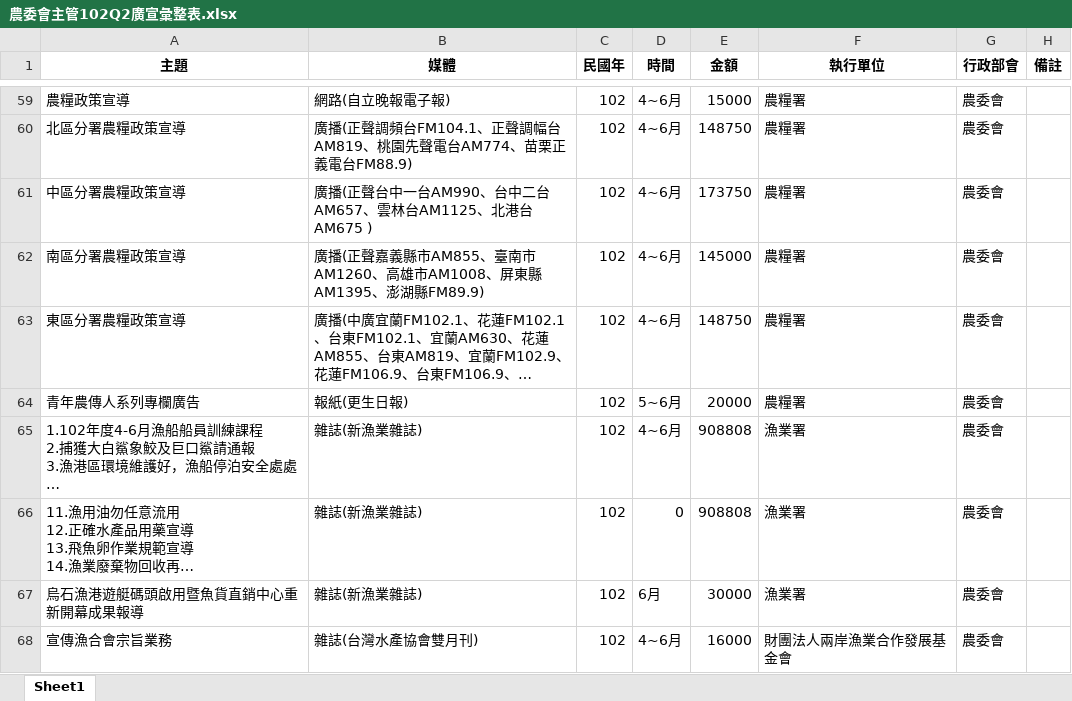
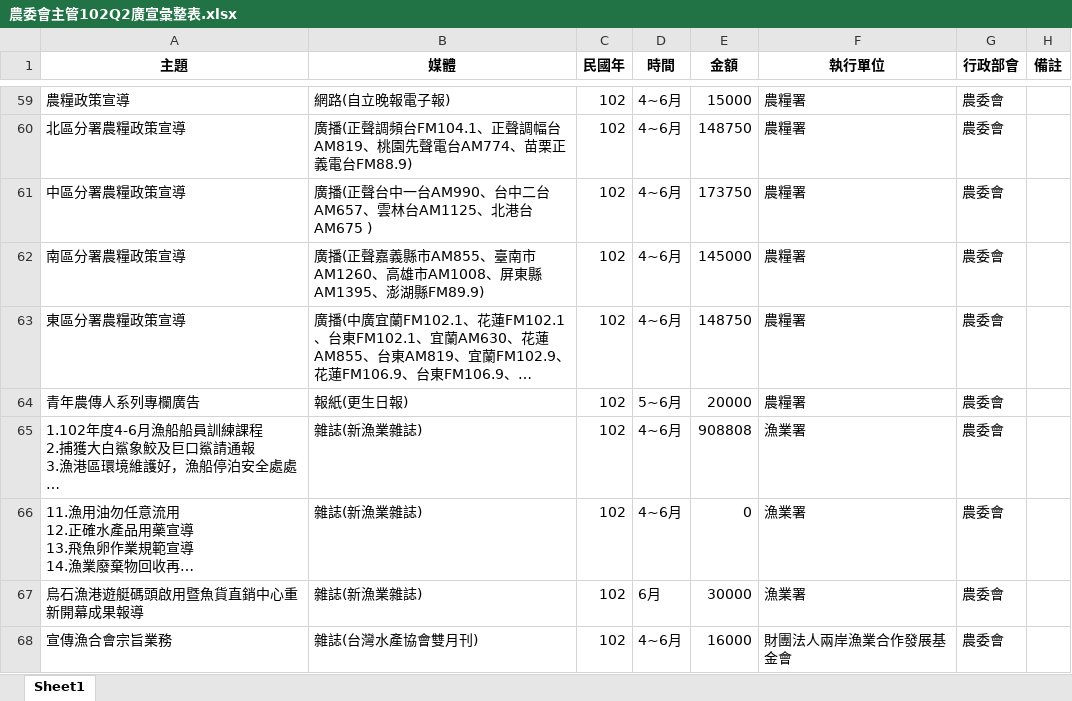
Before and after one commit to ccwang002/2014-NTU-NewsVis, an Excel workbook: 1_政策宣傳執情形/parsed/農委會/農委會主管102Q2廣宣彙整表.xlsx, sheet Sheet1, drawn as a sheet; only a part is shown, gaps mark what is left out; long unchanged cells end in …; values as stored, in another font and other column widths than the file's, no borders; the diff names each change by its address in the sheet, - before the commit and + after, or states it on an @@ line.

```diff
--- a/1_政策宣傳執情形/parsed/農委會/農委會主管102Q2廣宣彙整表.xlsx (sheet Sheet1)
+++ b/1_政策宣傳執情形/parsed/農委會/農委會主管102Q2廣宣彙整表.xlsx (sheet Sheet1)
-D66 (時間): 0
+D66 (時間): 4~6月
-E66 (金額): 908808
+E66 (金額): 0
```
Also changed, not shown: 1_政策宣傳執情形/parsed/農委會/農委會101-102年總整理.xlsx, 1_政策宣傳執情形/parsed/農委會/農委會主管101年廣宣彙整.xlsx, 11 other files.
